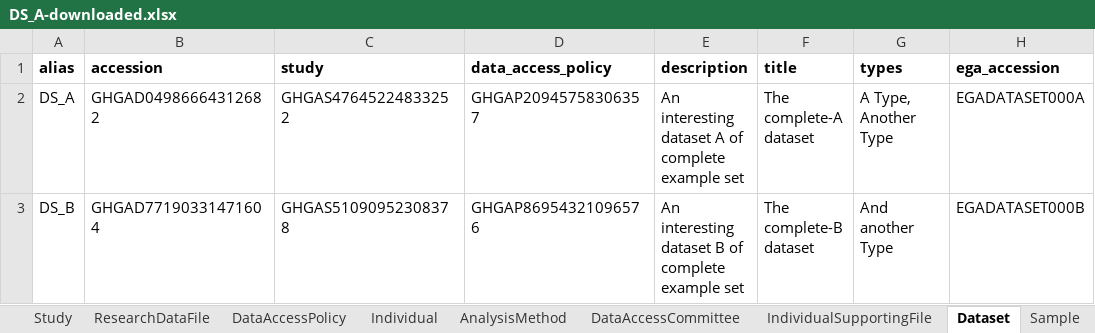
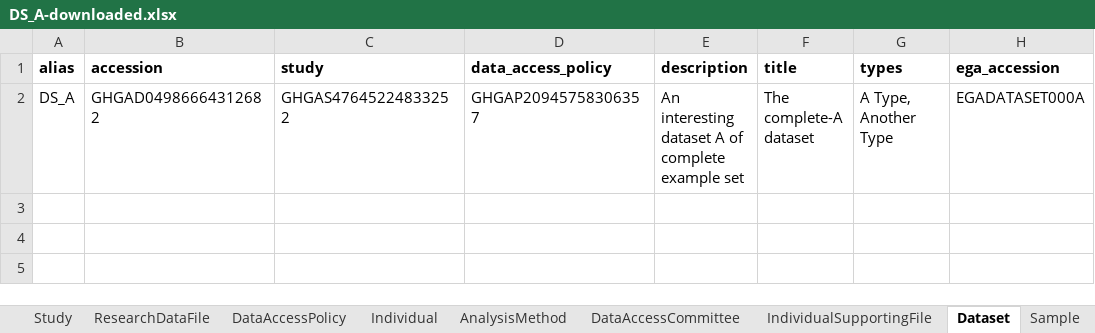
Before and after one commit to ghga-de/ghga, an Excel workbook: testbed/example_data/metadata/DS_A-downloaded.xlsx, sheet Dataset, drawn as a sheet; values as stored, in another font and other column widths than the file's, no borders; the diff names each change by its address in the sheet, - before the commit and + after, or states it on an @@ line.

```diff
--- a/testbed/example_data/metadata/DS_A-downloaded.xlsx (sheet Dataset)
+++ b/testbed/example_data/metadata/DS_A-downloaded.xlsx (sheet Dataset)
-row 3: DS_B | GHGAD77190331471604 | GHGAS51090952308378 | GHGAP86954321096576 | An interesting dataset B of complete example set | The complete-B dataset | And another Type | EGADATASET000B
```
Also changed, not shown: sheet ResearchDataFile, sheet DataAccessPolicy, sheet Study, 1 other file.
